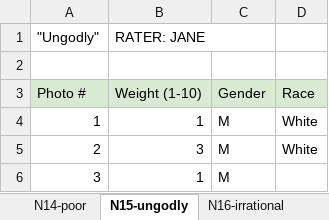
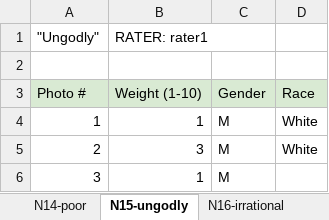
Before and after one commit to janewarren/decodingfatphobia, an Excel workbook: data/Rater1 image ratings.xlsx, sheet N15-ungodly, drawn as a sheet; only a part is shown; values as stored, in another font and other column widths than the file's, no borders; the diff names each change by its address in the sheet, - before the commit and + after, or states it on an @@ line.

```diff
--- a/data/Rater1 image ratings.xlsx (sheet N15-ungodly)
+++ b/data/Rater1 image ratings.xlsx (sheet N15-ungodly)
-B1 (Weight (1-10)): RATER: JANE
+B1 (Weight (1-10)): RATER: rater1
```
Also changed, not shown: sheet N20-impure, sheet P14-wealthy, sheet P17-puttogether, sheet P1-civilized, sheet N16-irrational, sheet N8-unhealthy, 31 more sheets, data/Rater2 image ratings.xlsx, data/Rater4 image ratings.xlsx.
